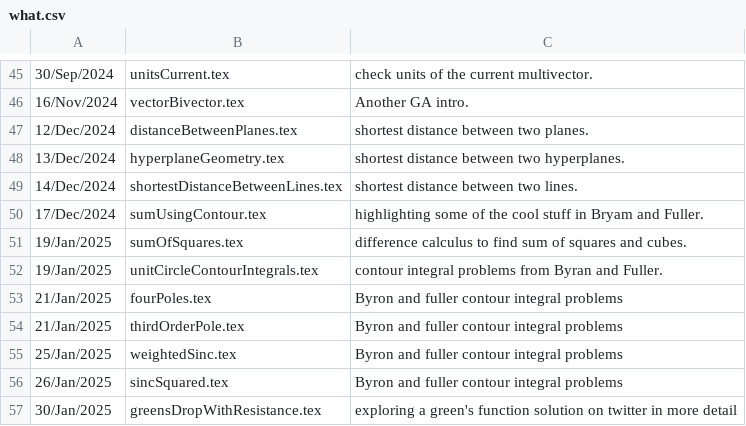
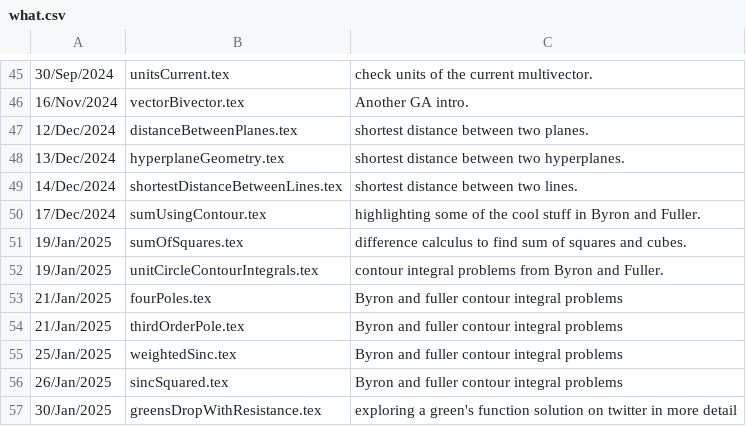
Before and after one commit to peeterjoot/blogit, a CSV file: what.csv, drawn as a sheet; only a part is shown, gaps mark what is left out.

Commit message:
new file:   generalizedGaussian.tex new file:   pytorch.tex modified:   renumber modified:   what.csv

```diff
--- a/what.csv
+++ b/what.csv
@@ -49,5 +49,5 @@
 14/Dec/2024;shortestDistanceBetweenLines.tex;shortest distance between two lines.
-17/Dec/2024;sumUsingContour.tex;highlighting some of the cool stuff in Bryam and Fuller.
+17/Dec/2024;sumUsingContour.tex;highlighting some of the cool stuff in Byron and Fuller.
 19/Jan/2025;sumOfSquares.tex;difference calculus to find sum of squares and cubes.
-19/Jan/2025;unitCircleContourIntegrals.tex;contour integral problems from Byran and Fuller.
+19/Jan/2025;unitCircleContourIntegrals.tex;contour integral problems from Byron and Fuller.
 21/Jan/2025;fourPoles.tex;Byron and fuller contour integral problems
```
Also changed, not shown: 3 other files.
